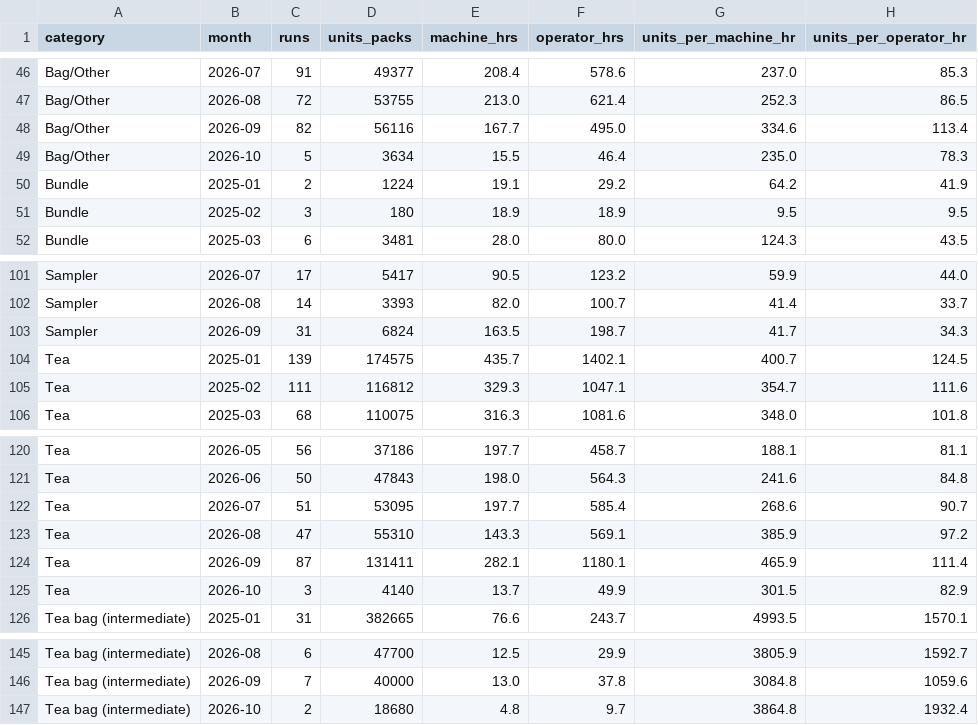
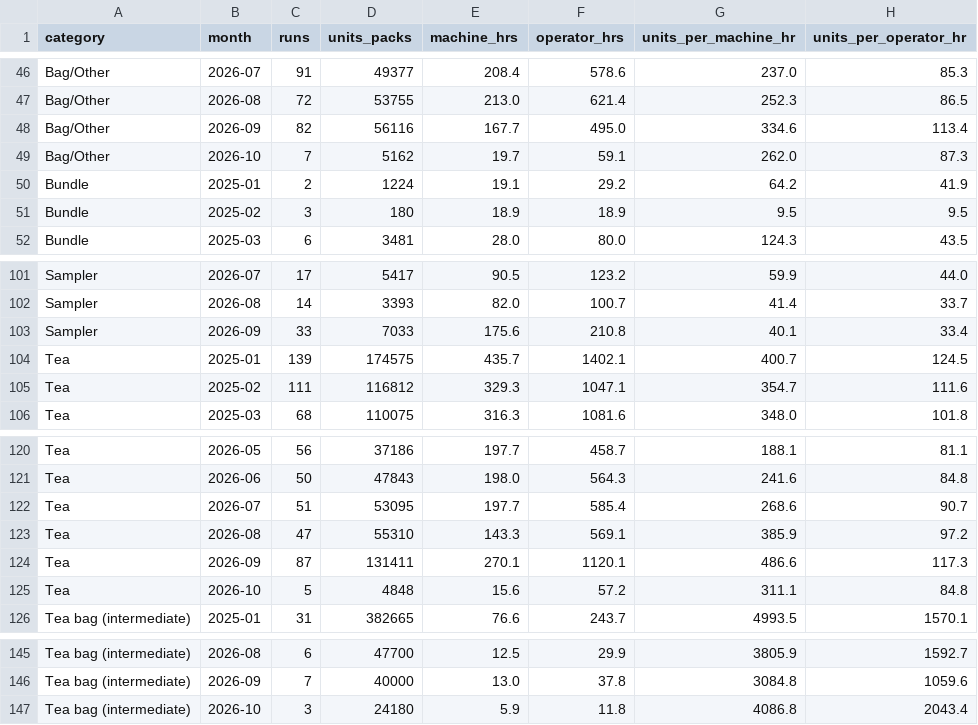
Before and after one commit to jstnadler/teeccino-reports, a CSV file: cost-throughput-by-category-month-alltime.csv, drawn as a sheet; only a part is shown, gaps mark what is left out.

```diff
--- a/cost-throughput-by-category-month-alltime.csv
+++ b/cost-throughput-by-category-month-alltime.csv
@@ -48,3 +48,3 @@ Bag/Other,2026-08,72,53755,213.0,621.4,252.3,86.5
 Bag/Other,2026-09,82,56116,167.7,495.0,334.6,113.4
-Bag/Other,2026-10,5,3634,15.5,46.4,235.0,78.3
+Bag/Other,2026-10,7,5162,19.7,59.1,262.0,87.3
 Bundle,2025-01,2,1224,19.1,29.2,64.2,41.9
@@ -102,3 +102,3 @@ Sampler,2026-07,17,5417,90.5,123.2,59.9,44.0
 Sampler,2026-08,14,3393,82.0,100.7,41.4,33.7
-Sampler,2026-09,31,6824,163.5,198.7,41.7,34.3
+Sampler,2026-09,33,7033,175.6,210.8,40.1,33.4
 Tea,2025-01,139,174575,435.7,1402.1,400.7,124.5
@@ -123,4 +123,4 @@ Tea,2026-07,51,53095,197.7,585.4,268.6,90.7
 Tea,2026-08,47,55310,143.3,569.1,385.9,97.2
-Tea,2026-09,87,131411,282.1,1180.1,465.9,111.4
-Tea,2026-10,3,4140,13.7,49.9,301.5,82.9
+Tea,2026-09,87,131411,270.1,1120.1,486.6,117.3
+Tea,2026-10,5,4848,15.6,57.2,311.1,84.8
 Tea bag (intermediate),2025-01,31,382665,76.6,243.7,4993.5,1570.1
@@ -146,2 +146,2 @@ Tea bag (intermediate),2026-08,6,47700,12.5,29.9,3805.9,1592.7
 Tea bag (intermediate),2026-09,7,40000,13.0,37.8,3084.8,1059.6
-Tea bag (intermediate),2026-10,2,18680,4.8,9.7,3864.8,1932.4
+Tea bag (intermediate),2026-10,3,24180,5.9,11.8,4086.8,2043.4
```
Also changed, not shown: cost-production-runs-alltime.csv, cost-throughput-by-machine-month-alltime.csv.
